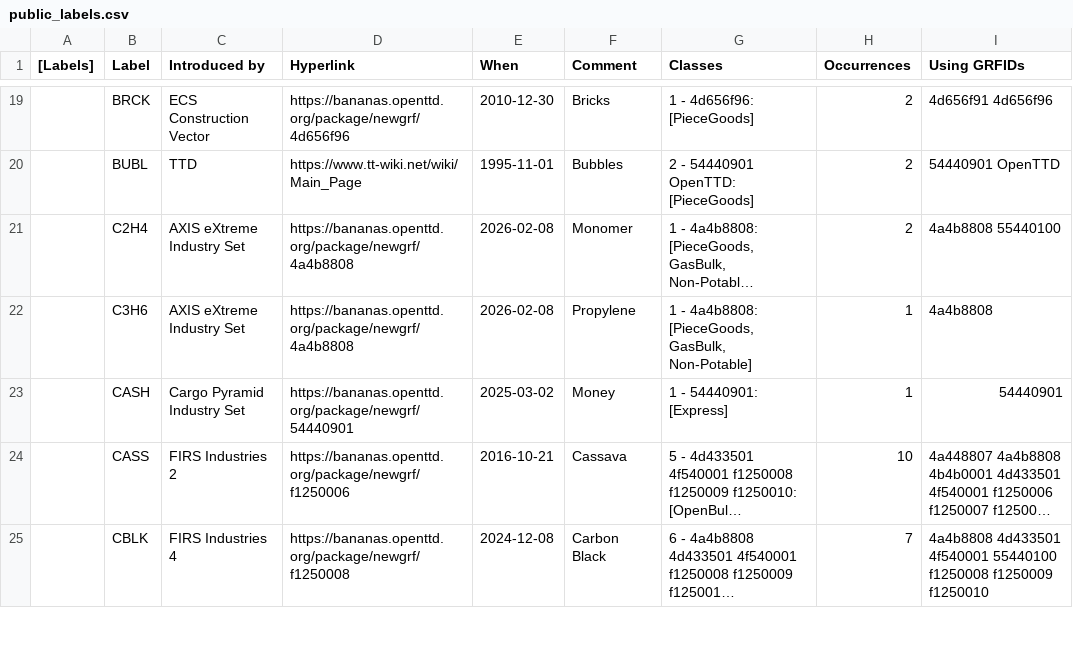
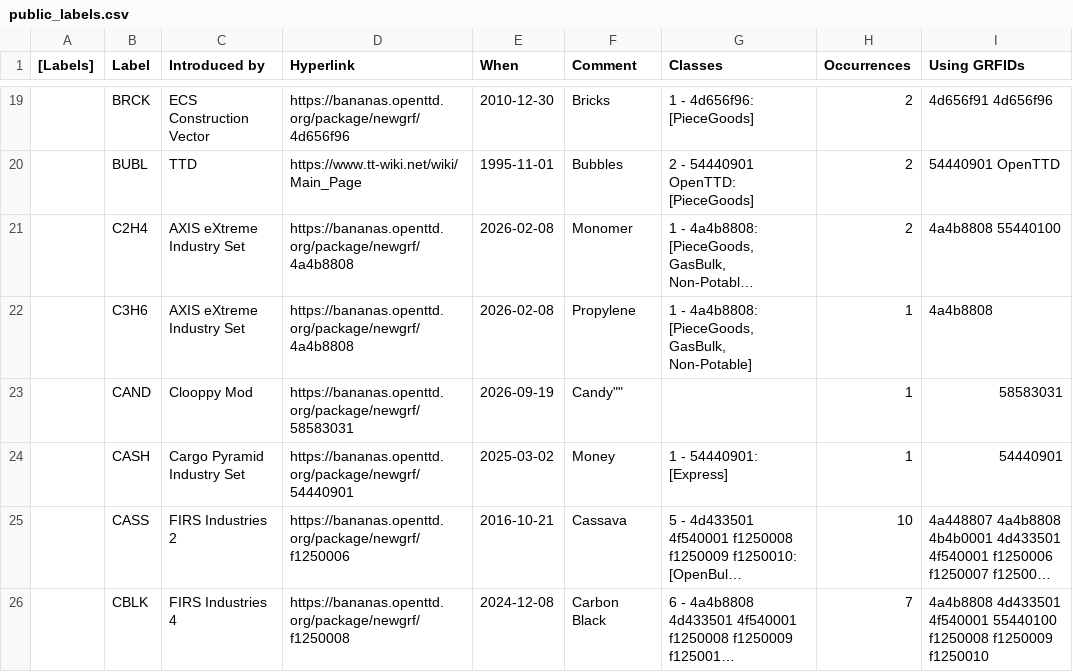
Before and after one commit to Rito13/BaNaNaS-get_badge_labels, a CSV file: gen_docs/cargos/public_labels.csv, drawn as a sheet; only a part is shown, gaps mark what is left out; long unchanged cells end in …; the diff names each change by its address in the sheet, - before the commit and + after, or states it on an @@ line.

```diff
--- a/gen_docs/cargos/public_labels.csv
+++ b/gen_docs/cargos/public_labels.csv
+row 23:  | CAND | Clooppy Mod | https://bananas.openttd.org/package/newgrf/58583031 | 2026-09-19 | Candy"" |  | 1 | 58583031
```
Also changed, not shown: 4 other files.
